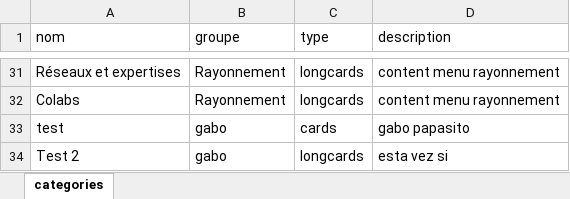
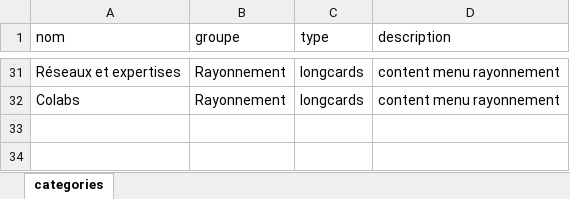
Before and after one commit to Gripic-sorbonne/gripic-sorbonne.github.io, an Excel workbook: scripts/gripic_data.xlsx, sheet categories, drawn as a sheet; only a part is shown, gaps mark what is left out; values as stored, in another font and other column widths than the file's, no borders; the diff names each change by its address in the sheet, - before the commit and + after, or states it on an @@ line.

```diff
--- a/scripts/gripic_data.xlsx (sheet categories)
+++ b/scripts/gripic_data.xlsx (sheet categories)
-row 33: test | gabo | cards | gabo papasito
-row 34: Test 2 | gabo | longcards | esta vez si
```
Also changed, not shown: 40 other files.
